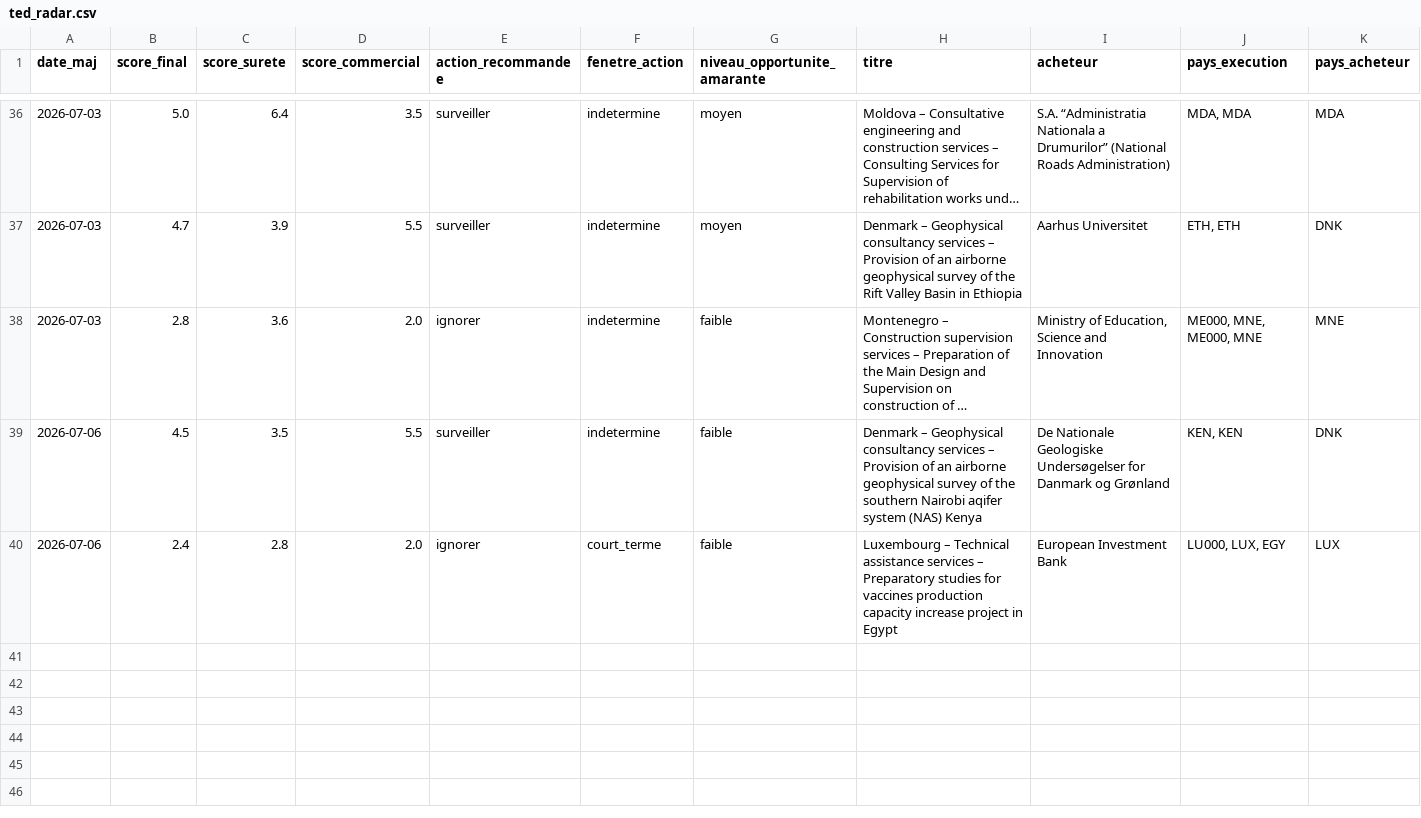
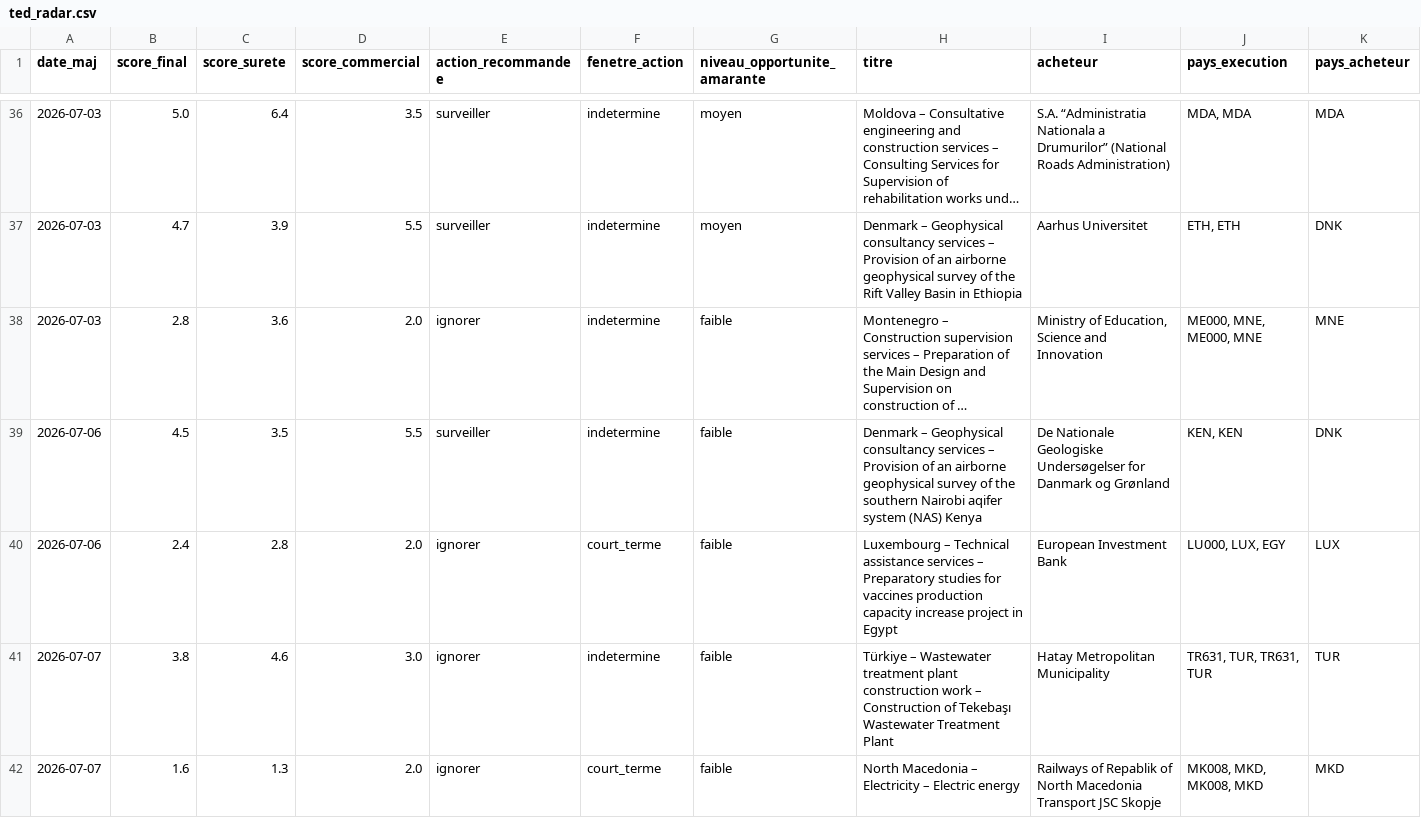
Before and after one commit to mayeulpeltier-pixel/radar-amarante, a CSV file: backups/ted_radar.csv, drawn as a sheet; only a part is shown, gaps mark what is left out; long unchanged cells end in …; rows hold the shown columns only; the diff names each change by its address in the sheet, - before the commit and + after, or states it on an @@ line.

```diff
--- a/backups/ted_radar.csv
+++ b/backups/ted_radar.csv
+row 41: 2026-07-07 | 3.8 | 4.6 | 3.0 | ignorer | indetermine | faible | Türkiye – Wastewater treatment plant construction work – Construction of Tekebaşı Wastewater Treatment Plant | Hatay Metropolitan Municipality | TR631, TUR, TR631, TUR | TUR
+row 42: 2026-07-07 | 1.6 | 1.3 | 2.0 | ignorer | court_terme | faible | North Macedonia – Electricity – Electric energy | Railways of Repablik of North Macedonia Transport JSC Skopje | MK008, MKD, MK008, MKD | MKD
```
Also changed, not shown: backups/bm_radar.csv, 4 other files.
